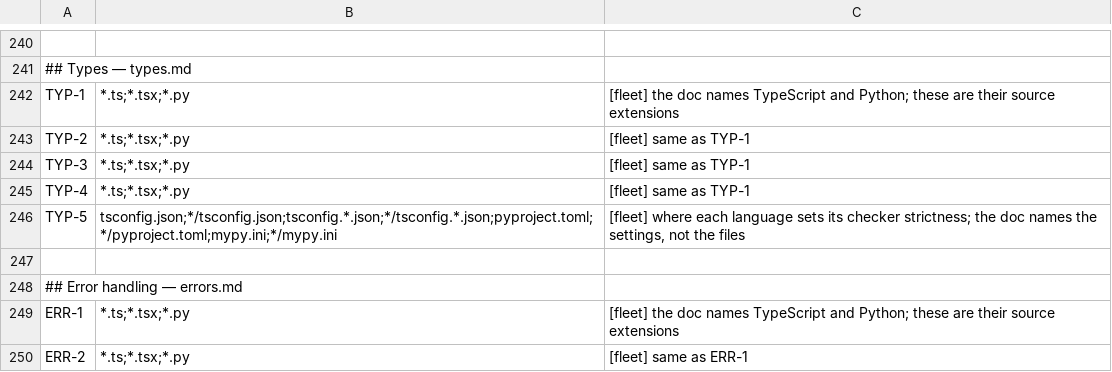
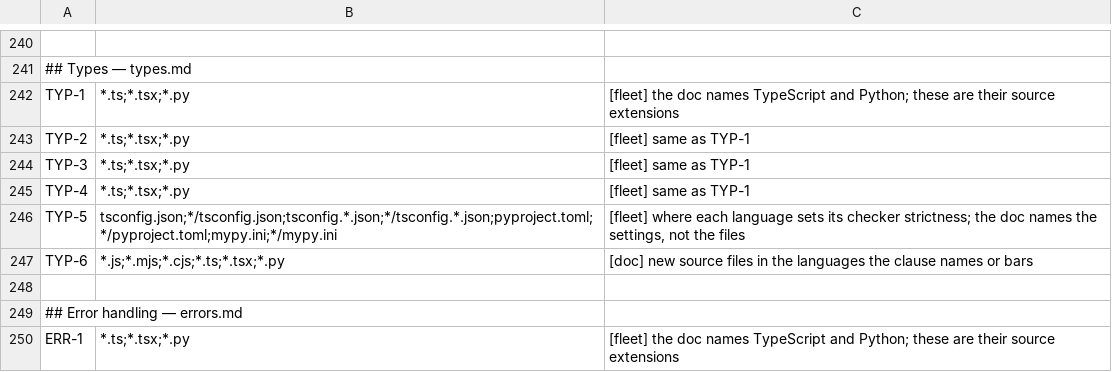
Before and after one commit to branchLeft/standards, a TSV file: tools/clause-paths.tsv, drawn as a sheet; only a part is shown, gaps mark what is left out; the shorter side is filled out with more unchanged rows; the diff names each change by its address in the sheet, - before the commit and + after, or states it on an @@ line.

```diff
--- a/tools/clause-paths.tsv
+++ b/tools/clause-paths.tsv
+row 247: TYP-6 | *.js;*.mjs;*.cjs;*.ts;*.tsx;*.py | [doc] new source files in the languages the clause names or bars
```
Also changed, not shown: 4 other files.
